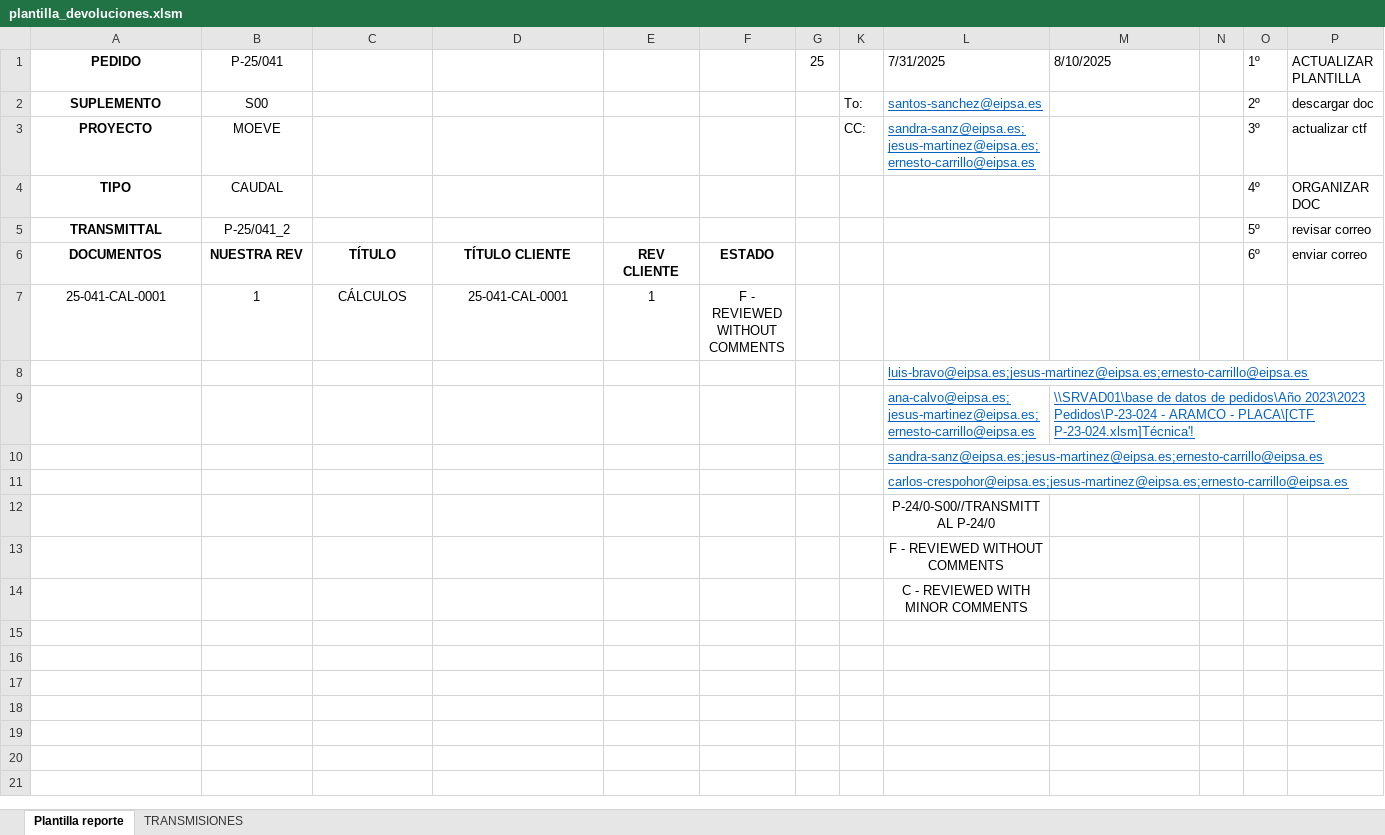
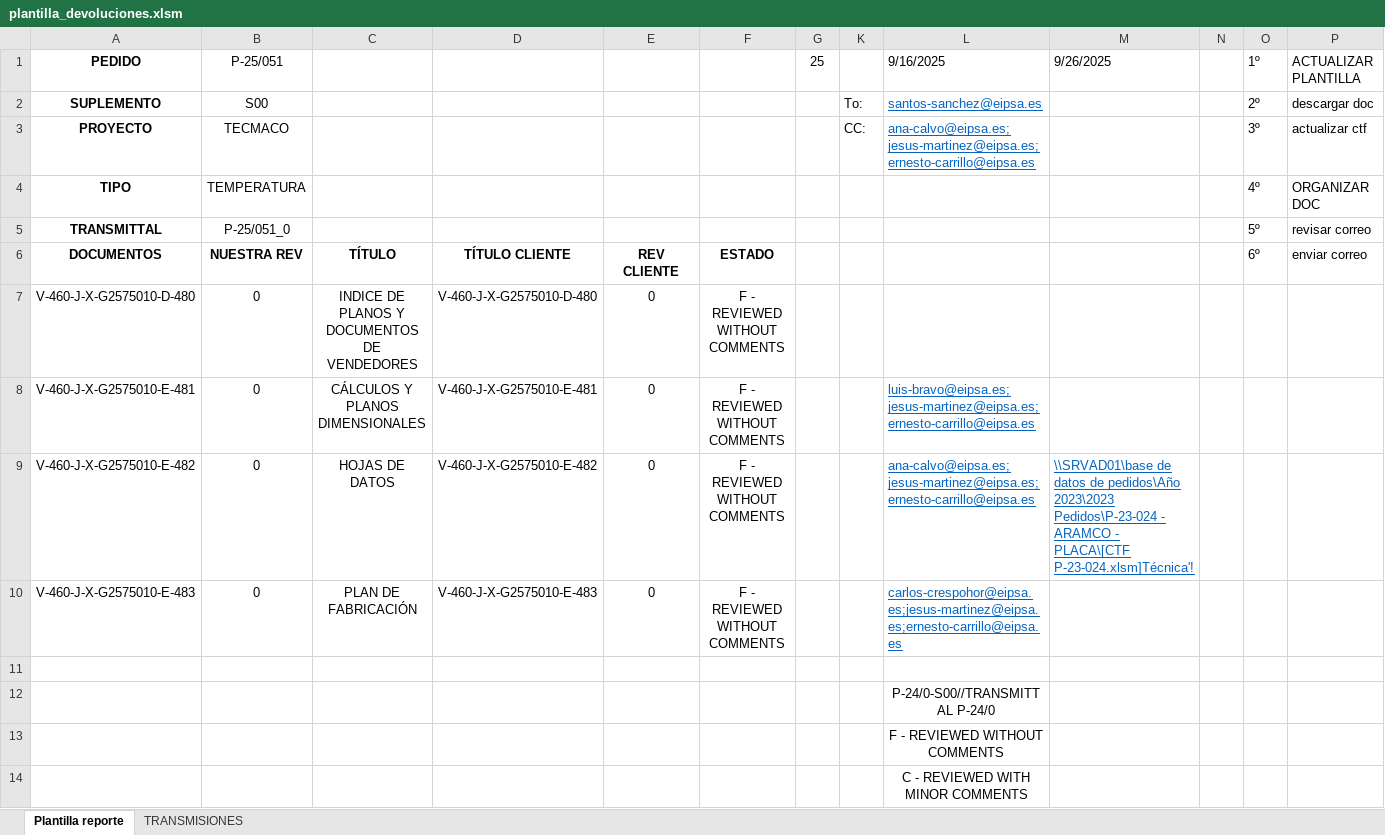
Before and after one commit to jparedesDS/DocuControl, an Excel workbook: tools/plantilla_devoluciones.xlsm, sheet Plantilla reporte, drawn as a sheet; values as stored, in another font and other column widths than the file's, no borders; charts and pictures not drawn; removed rows and columns are numbered as before the commit, all else as after; the diff names each change by its address in the sheet, - before the commit and + after, or states it on an @@ line.

```diff
--- a/tools/plantilla_devoluciones.xlsm (sheet Plantilla reporte)
+++ b/tools/plantilla_devoluciones.xlsm (sheet Plantilla reporte)
-B1: P-25/041
+B1: P-25/051
-L1: 7/31/2025
+L1: 9/16/2025
-M1: 8/10/2025
+M1: 9/26/2025
-B3 (P-25/051): MOEVE
+B3 (P-25/051): TECMACO
-L3 (9/16/2025): sandra-sanz@eipsa.es;jesus-martinez@eipsa.es;ernesto-carrillo@eipsa.es
+L3 (9/16/2025): ana-calvo@eipsa.es;jesus-martinez@eipsa.es;ernesto-carrillo@eipsa.es
-B4 (P-25/051): CAUDAL
+B4 (P-25/051): TEMPERATURA
-B5 (P-25/051): P-25/041_2
+B5 (P-25/051): P-25/051_0
-row 7: 25-041-CAL-0001 | 1 | CÁLCULOS | 25-041-CAL-0001 | 1 | F - REVIEWED WITHOUT COMMENTS
-row 8:  |  |  |  |  |  |  |  | luis-bravo@eipsa.es;jesus-martinez@eipsa.es;ernesto-carrillo@eipsa.es
-row 9:  |  |  |  |  |  |  |  | ana-calvo@eipsa.es;jesus-martinez@eipsa.es;ernesto-carrillo@eipsa.es | \\SRVAD01\base de datos de pedidos\Año 2023\2023 Pedidos\P-23-024 - ARAMCO - PLACA\[CTF P-23-024.xlsm]Técnica'!
-row 10:  |  |  |  |  |  |  |  | sandra-sanz@eipsa.es;jesus-martinez@eipsa.es;ernesto-carrillo@eipsa.es
+row 7: V-460-J-X-G2575010-D-480 | 0 | INDICE DE PLANOS Y DOCUMENTOS DE VENDEDORES | V-460-J-X-G2575010-D-480 | 0 | F - REVIEWED WITHOUT COMMENTS
+row 8: V-460-J-X-G2575010-E-481 | 0 | CÁLCULOS Y PLANOS DIMENSIONALES | V-460-J-X-G2575010-E-481 | 0 | F - REVIEWED WITHOUT COMMENTS |  |  | luis-bravo@eipsa.es;jesus-martinez@eipsa.es;ernesto-carrillo@eipsa.es
+row 9: V-460-J-X-G2575010-E-482 | 0 | HOJAS DE DATOS | V-460-J-X-G2575010-E-482 | 0 | F - REVIEWED WITHOUT COMMENTS |  |  | ana-calvo@eipsa.es;jesus-martinez@eipsa.es;ernesto-carrillo@eipsa.es | \\SRVAD01\base de datos de pedidos\Año 2023\2023 Pedidos\P-23-024 - ARAMCO - PLACA\[CTF P-23-024.xlsm]Técnica'!
+row 10: V-460-J-X-G2575010-E-483 | 0 | PLAN DE FABRICACIÓN | V-460-J-X-G2575010-E-483 | 0 | F - REVIEWED WITHOUT COMMENTS |  |  | carlos-crespohor@eipsa.es;jesus-martinez@eipsa.es;ernesto-carrillo@eipsa.es
-L11 (9/16/2025): carlos-crespohor@eipsa.es;jesus-martinez@eipsa.es;ernesto-carrillo@eipsa.es
+L11 (9/16/2025): (empty)
```
Also changed, not shown: sheet TRANSMISIONES, charts or pictures, 5 other files.
